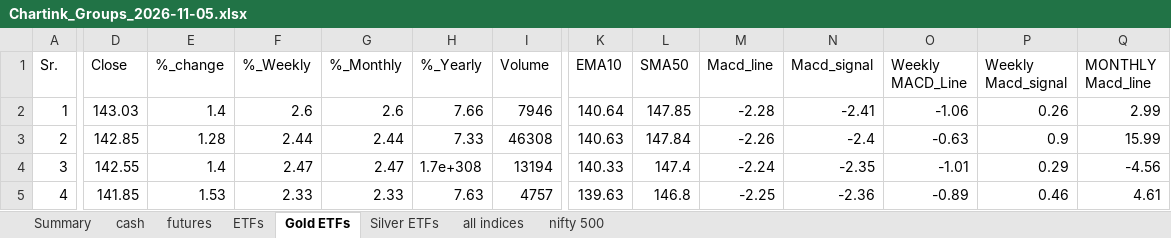
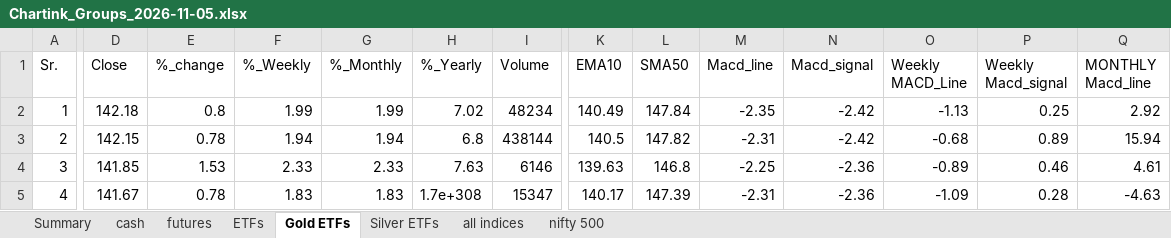
Before and after one commit to mohilsanghavi/Tlive, an Excel workbook: data/Chartink_Groups_2026-11-05.xlsx, sheet Gold ETFs, drawn as a sheet; only a part is shown, gaps mark what is left out; values as stored, in another font and other column widths than the file's, no borders; removed rows and columns are numbered as before the commit, all else as after; rows hold the shown columns only; the diff covers the shown part only; the diff names each change by its address in the sheet, - before the commit and + after, or states it on an @@ line.

```diff
--- a/data/Chartink_Groups_2026-11-05.xlsx (sheet Gold ETFs)
+++ b/data/Chartink_Groups_2026-11-05.xlsx (sheet Gold ETFs)
-D2 (Close): 143.03
+D2 (Close): 142.18
-E2 (%_change): 1.4
+E2 (%_change): 0.8
-F2 (%_Weekly): 2.6
+F2 (%_Weekly): 1.99
-G2 (%_Monthly): 2.6
+G2 (%_Monthly): 1.99
-H2 (%_Yearly): 7.66
+H2 (%_Yearly): 7.02
-I2 (Volume): 7946
+I2 (Volume): 48234
-K2 (EMA10): 140.64
+K2 (EMA10): 140.49
-L2 (SMA50): 147.85
+L2 (SMA50): 147.84
-M2 (Macd_line): -2.28
+M2 (Macd_line): -2.35
-N2 (Macd_signal): -2.41
+N2 (Macd_signal): -2.42
-O2 (Weekly MACD_Line): -1.06
+O2 (Weekly MACD_Line): -1.13
-P2 (Weekly Macd_signal): 0.26
+P2 (Weekly Macd_signal): 0.25
-Q2 (MONTHLY Macd_line): 2.99
+Q2 (MONTHLY Macd_line): 2.92
-D3 (Close): 142.85
+D3 (Close): 142.15
-E3 (%_change): 1.28
+E3 (%_change): 0.78
-F3 (%_Weekly): 2.44
+F3 (%_Weekly): 1.94
-G3 (%_Monthly): 2.44
+G3 (%_Monthly): 1.94
-H3 (%_Yearly): 7.33
+H3 (%_Yearly): 6.8
-I3 (Volume): 46308
+I3 (Volume): 438144
-K3 (EMA10): 140.63
+K3 (EMA10): 140.5
-L3 (SMA50): 147.84
+L3 (SMA50): 147.82
-M3 (Macd_line): -2.26
+M3 (Macd_line): -2.31
-N3 (Macd_signal): -2.4
+N3 (Macd_signal): -2.42
-O3 (Weekly MACD_Line): -0.63
+O3 (Weekly MACD_Line): -0.68
-P3 (Weekly Macd_signal): 0.9
+P3 (Weekly Macd_signal): 0.89
-Q3 (MONTHLY Macd_line): 15.99
+Q3 (MONTHLY Macd_line): 15.94
-row 4: 3 | 142.55 | 1.4 | 2.47 | 2.47 | 1.7e+308 | 13194 | 140.33 | 147.4 | -2.24 | -2.35 | -1.01 | 0.29 | -4.56
-A4 (Sr.): 4
+A4 (Sr.): 3
-I4 (Volume): 4757
+I4 (Volume): 6146
+row 5: 4 | 141.67 | 0.78 | 1.83 | 1.83 | 1.7e+308 | 15347 | 140.17 | 147.39 | -2.31 | -2.36 | -1.09 | 0.28 | -4.63
```
Also changed, not shown: 98 edited cells elsewhere in this sheet, sheet cash, sheet nifty 500, sheet ETFs, sheet futures, sheet all indices, sheet Silver ETFs, 1 more sheet.
